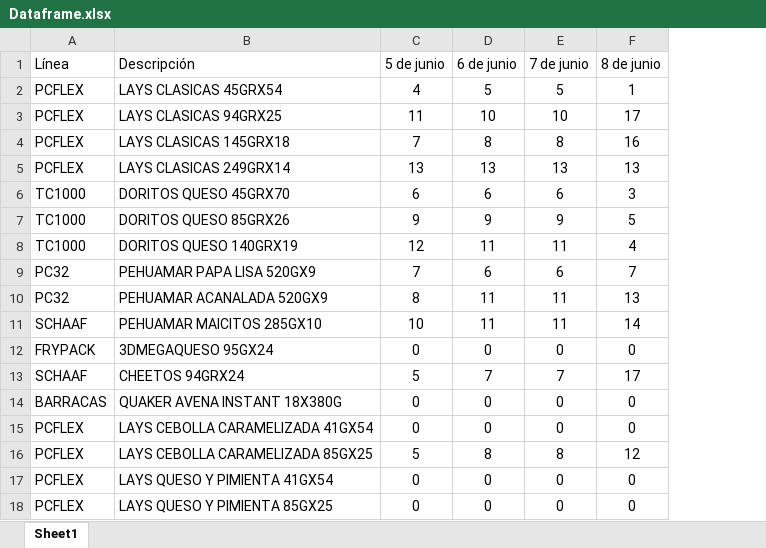
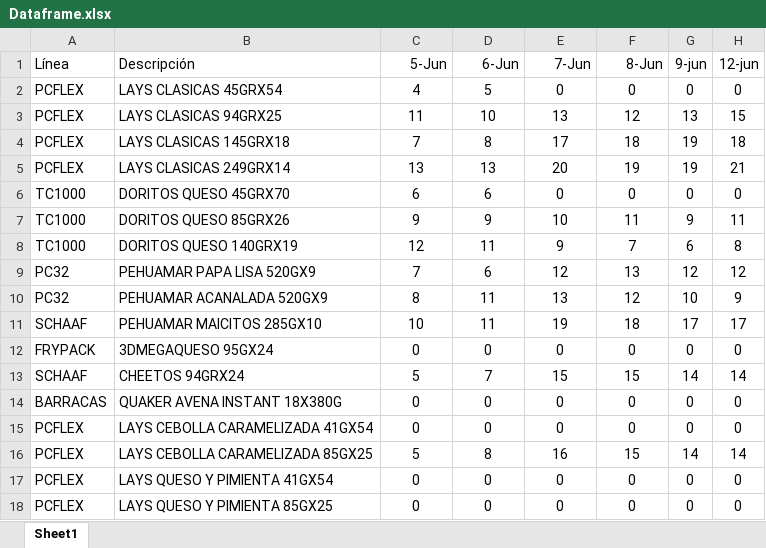
Before and after one commit to Catalinam24/presentaci-n, an Excel workbook: Dataframe.xlsx, sheet Sheet1, drawn as a sheet; values as stored, in another font and other column widths than the file's, no borders; the diff names each change by its address in the sheet, - before the commit and + after, or states it on an @@ line.

Commit message:
Add files via upload

```diff
--- a/Dataframe.xlsx (sheet Sheet1)
+++ b/Dataframe.xlsx (sheet Sheet1)
+column G (9-jun), rows 2-18: 0 | 13 | 19 | 19 | 0 | 9 | 6 | 12 | 10 | 17 | 0 | 14 | 0 | 0 | 14 | 0 | 0
+column H (12-jun), rows 2-18: 0 | 15 | 18 | 21 | 0 | 11 | 8 | 12 | 9 | 17 | 0 | 14 | 0 | 0 | 14 | 0 | 0
-C1: 5 de junio
+C1: 5-Jun
-D1: 6 de junio
+D1: 6-Jun
-E1: 7 de junio
+E1: 7-Jun
-F1: 8 de junio
+F1: 8-Jun
-E2 (7-Jun): 5
+E2 (7-Jun): 0
-F2 (8-Jun): 1
+F2 (8-Jun): 0
-E3 (7-Jun): 10
+E3 (7-Jun): 13
-F3 (8-Jun): 17
+F3 (8-Jun): 12
-E4 (7-Jun): 8
+E4 (7-Jun): 17
-F4 (8-Jun): 16
+F4 (8-Jun): 18
-E5 (7-Jun): 13
+E5 (7-Jun): 20
-F5 (8-Jun): 13
+F5 (8-Jun): 19
-E6 (7-Jun): 6
+E6 (7-Jun): 0
-F6 (8-Jun): 3
+F6 (8-Jun): 0
-E7 (7-Jun): 9
+E7 (7-Jun): 10
-F7 (8-Jun): 5
+F7 (8-Jun): 11
-E8 (7-Jun): 11
+E8 (7-Jun): 9
-F8 (8-Jun): 4
+F8 (8-Jun): 7
-E9 (7-Jun): 6
+E9 (7-Jun): 12
-F9 (8-Jun): 7
+F9 (8-Jun): 13
-E10 (7-Jun): 11
+E10 (7-Jun): 13
-F10 (8-Jun): 13
+F10 (8-Jun): 12
-E11 (7-Jun): 11
+E11 (7-Jun): 19
-F11 (8-Jun): 14
+F11 (8-Jun): 18
-E13 (7-Jun): 7
+E13 (7-Jun): 15
-F13 (8-Jun): 17
+F13 (8-Jun): 15
-E16 (7-Jun): 8
+E16 (7-Jun): 16
-F16 (8-Jun): 12
+F16 (8-Jun): 15
```
